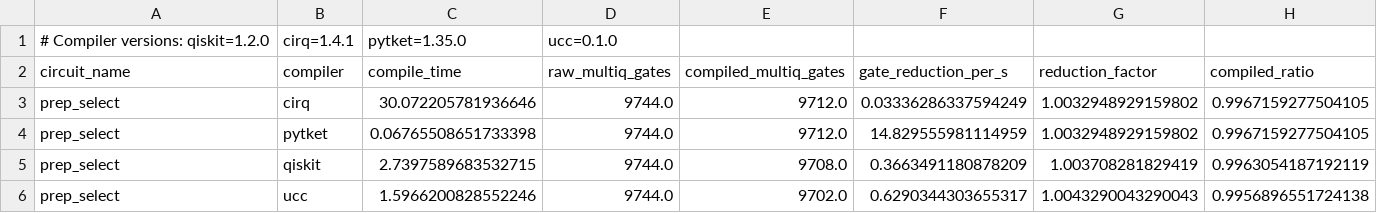
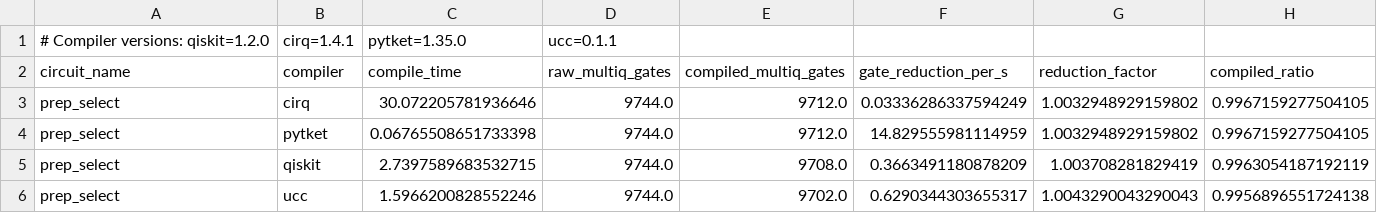
Before and after one commit to unitaryfund/ucc, a CSV file: benchmarks/results/gates_2024-11-15_09-49-13.csv, drawn as a sheet; only a part is shown.

Commit message:
Correct version to reflect when the improvement was made rather than official release date

```diff
--- a/benchmarks/results/gates_2024-11-15_09-49-13.csv
+++ b/benchmarks/results/gates_2024-11-15_09-49-13.csv
@@ -1,2 +1,2 @@
-# Compiler versions: qiskit=1.2.0, cirq=1.4.1, pytket=1.35.0, ucc=0.1.0
+# Compiler versions: qiskit=1.2.0, cirq=1.4.1, pytket=1.35.0, ucc=0.1.1
 circuit_name,compiler,compile_time,raw_multiq_gates,compiled_multiq_gates,gate_reduction_per_s,reduction_factor,compiled_ratio
```
